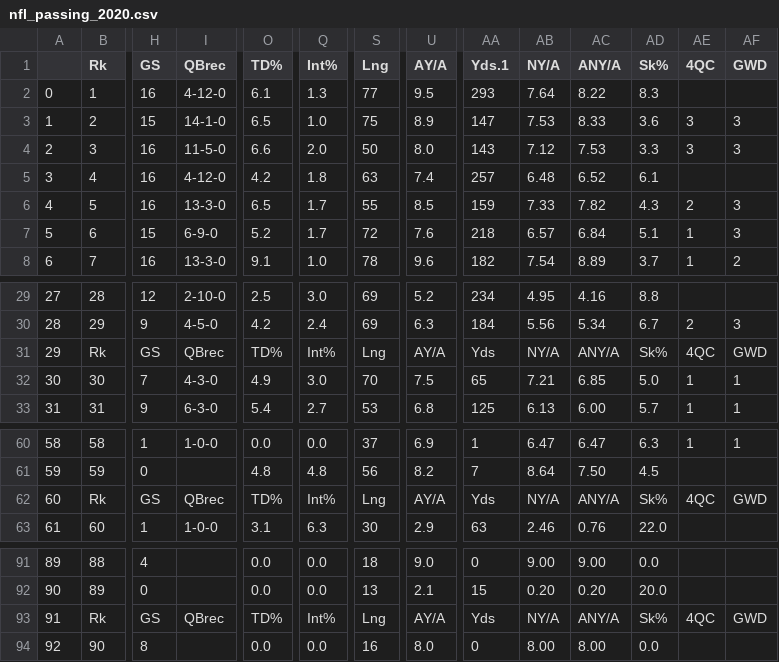
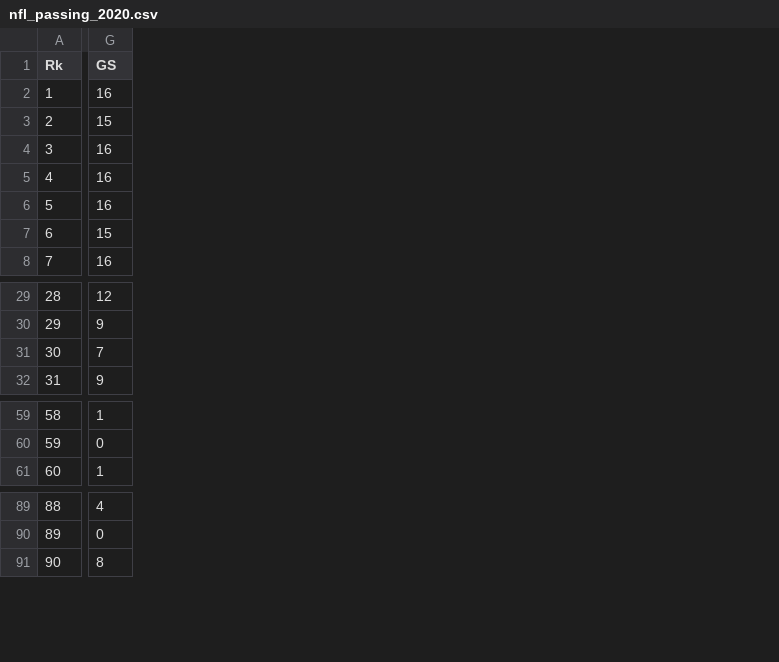
Before and after one commit to rielaben/MSAS_Modules_2021_2022, a CSV file: Week 2/nfl_passing_2020.csv, drawn as a sheet; only a part is shown, gaps mark what is left out; rows hold the shown columns only; the diff names each change by its address in the sheet, - before the commit and + after, or states it on an @@ line.

Commit message:
Add files via upload

```diff
--- a/Week 2/nfl_passing_2020.csv
+++ b/Week 2/nfl_passing_2020.csv
-column A, rows 2-8: 0 | 1 | 2 | 3 | 4 | 5 | 6; rows 29-30: 27 | 28; rows 32-33: 30 | 31; rows 60-61: 58 | 59; row 63: 61; rows 91-92: 89 | 90; row 94: 92
-column I (QBrec), rows 2-8: 4-12-0 | 14-1-0 | 11-5-0 | 4-12-0 | 13-3-0 | 6-9-0 | 13-3-0; rows 29-30: 2-10-0 | 4-5-0; rows 32-33: 4-3-0 | 6-3-0; row 60: 1-0-0; row 63: 1-0-0
-column O (TD%), rows 2-8: 6.1 | 6.5 | 6.6 | 4.2 | 6.5 | 5.2 | 9.1; rows 29-30: 2.5 | 4.2; rows 32-33: 4.9 | 5.4; rows 60-61: 0.0 | 4.8; row 63: 3.1; rows 91-92: 0.0 | 0.0; row 94: 0.0
-column Q (Int%), rows 2-8: 1.3 | 1.0 | 2.0 | 1.8 | 1.7 | 1.7 | 1.0; rows 29-30: 3.0 | 2.4; rows 32-33: 3.0 | 2.7; rows 60-61: 0.0 | 4.8; row 63: 6.3; rows 91-92: 0.0 | 0.0; row 94: 0.0
-column S (Lng), rows 2-8: 77 | 75 | 50 | 63 | 55 | 72 | 78; rows 29-30: 69 | 69; rows 32-33: 70 | 53; rows 60-61: 37 | 56; row 63: 30; rows 91-92: 18 | 13; row 94: 16
-column U (AY/A), rows 2-8: 9.5 | 8.9 | 8.0 | 7.4 | 8.5 | 7.6 | 9.6; rows 29-30: 5.2 | 6.3; rows 32-33: 7.5 | 6.8; rows 60-61: 6.9 | 8.2; row 63: 2.9; rows 91-92: 9.0 | 2.1; row 94: 8.0
-column AA (Yds.1), rows 2-8: 293 | 147 | 143 | 257 | 159 | 218 | 182; rows 29-30: 234 | 184; rows 32-33: 65 | 125; rows 60-61: 1 | 7; row 63: 63; rows 91-92: 0 | 15; row 94: 0
-column AB (NY/A), rows 2-8: 7.64 | 7.53 | 7.12 | 6.48 | 7.33 | 6.57 | 7.54; rows 29-30: 4.95 | 5.56; rows 32-33: 7.21 | 6.13; rows 60-61: 6.47 | 8.64; row 63: 2.46; rows 91-92: 9.00 | 0.20; row 94: 8.00
-column AC (ANY/A), rows 2-8: 8.22 | 8.33 | 7.53 | 6.52 | 7.82 | 6.84 | 8.89; rows 29-30: 4.16 | 5.34; rows 32-33: 6.85 | 6.00; rows 60-61: 6.47 | 7.50; row 63: 0.76; rows 91-92: 9.00 | 0.20; row 94: 8.00
-column AD (Sk%), rows 2-8: 8.3 | 3.6 | 3.3 | 6.1 | 4.3 | 5.1 | 3.7; rows 29-30: 8.8 | 6.7; rows 32-33: 5.0 | 5.7; rows 60-61: 6.3 | 4.5; row 63: 22.0; rows 91-92: 0.0 | 20.0; row 94: 0.0
-column AE (4QC), rows 3-8: 3 | 3 |  | 2 | 1 | 1; row 30: 2; rows 32-33: 1 | 1; row 60: 1
-column AF (GWD), rows 3-8: 3 | 3 |  | 3 | 3 | 2; row 30: 3; rows 32-33: 1 | 1; row 60: 1
-row 31: 29 | Rk | GS | QBrec | TD% | Int% | Lng | AY/A | Yds | NY/A | ANY/A | Sk% | 4QC | GWD
-row 62: 60 | Rk | GS | QBrec | TD% | Int% | Lng | AY/A | Yds | NY/A | ANY/A | Sk% | 4QC | GWD
-row 93: 91 | Rk | GS | QBrec | TD% | Int% | Lng | AY/A | Yds | NY/A | ANY/A | Sk% | 4QC | GWD
```
